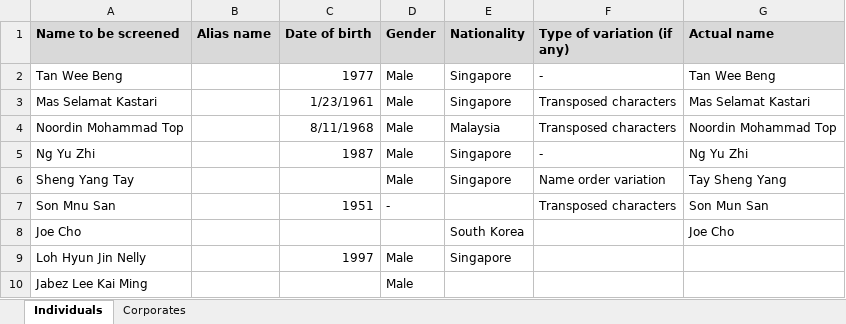
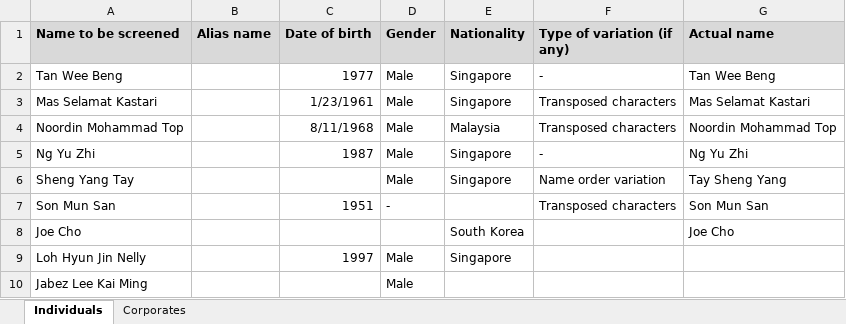
Before and after one commit to dylansee97/Capstone, an Excel workbook: Shopee Test.xlsx, sheet Individuals, drawn as a sheet; values as stored, in another font and other column widths than the file's, no borders; conditional formats not drawn; the diff names each change by its address in the sheet, - before the commit and + after, or states it on an @@ line.

```diff
--- a/Shopee Test.xlsx (sheet Individuals)
+++ b/Shopee Test.xlsx (sheet Individuals)
-A7 (Name to be screened): Son Mnu San
+A7 (Name to be screened): Son Mun San
```
